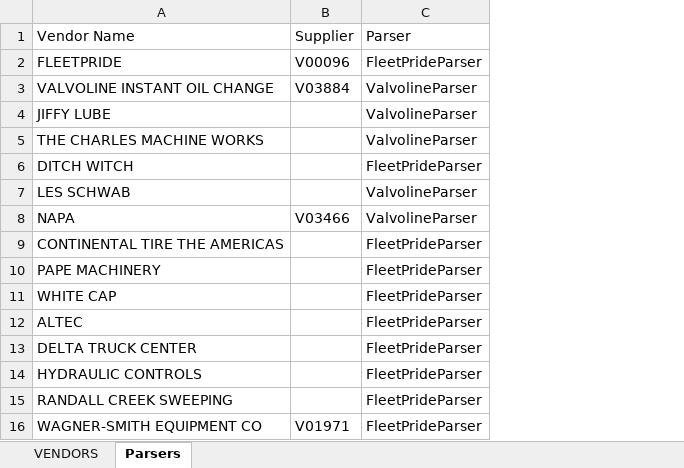
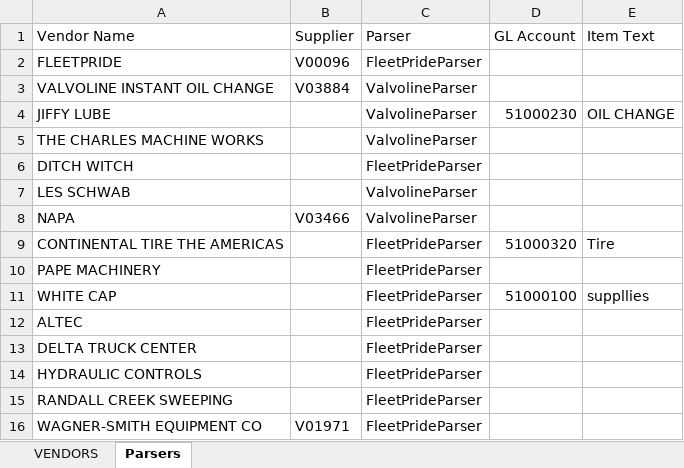
Before and after one commit to rgzhang9700/PDFInvoiceExtract, an Excel workbook: invoice_automation/clients/northsky_comm/templates/SupplierLists.xlsx, sheet Parsers, drawn as a sheet; values as stored, in another font and other column widths than the file's, no borders; the diff names each change by its address in the sheet, - before the commit and + after, or states it on an @@ line.

```diff
--- a/invoice_automation/clients/northsky_comm/templates/SupplierLists.xlsx (sheet Parsers)
+++ b/invoice_automation/clients/northsky_comm/templates/SupplierLists.xlsx (sheet Parsers)
+column D (GL Account), rows 4-11: 51000230 |  |  |  |  | 51000320 |  | 51000100
+column E (Item Text), rows 4-11: OIL CHANGE |  |  |  |  | Tire |  | suppllies
```
Also changed, not shown: invoice_automation/clients/northsky_comm/templates/Invoice_Template_no_PO.XLSX, invoice_automation/clients/northsky_comm/templates/TAXCenterLookup.xlsx, 3 other files.
